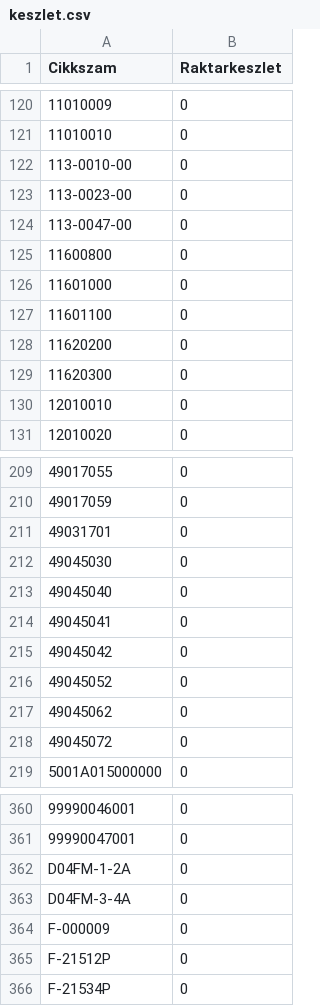
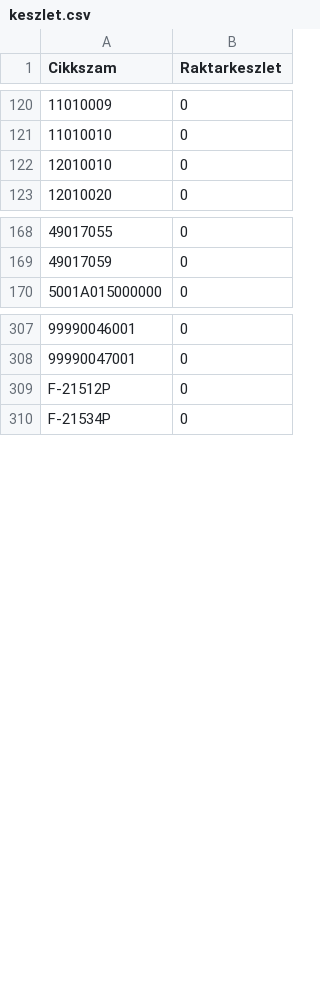
Before and after one commit to Kazanmarket/keszlet-sync, a CSV file: keszlet.csv, drawn as a sheet; only a part is shown, gaps mark what is left out; the diff covers the shown part only; the diff names each change by its address in the sheet, - before the commit and + after, or states it on an @@ line.

```diff
--- a/keszlet.csv
+++ b/keszlet.csv
-row 122: 113-0010-00 | 0
-row 123: 113-0023-00 | 0
-row 124: 113-0047-00 | 0
-row 125: 11600800 | 0
-row 126: 11601000 | 0
-row 127: 11601100 | 0
-row 128: 11620200 | 0
-row 129: 11620300 | 0
-row 211: 49031701 | 0
-row 212: 49045030 | 0
-row 213: 49045040 | 0
-row 214: 49045041 | 0
-row 215: 49045042 | 0
-row 216: 49045052 | 0
-row 217: 49045062 | 0
-row 218: 49045072 | 0
-row 362: D04FM-1-2A | 0
-row 363: D04FM-3-4A | 0
-row 364: F-000009 | 0
```
Also changed, not shown: 69 removed rows elsewhere in this file.
